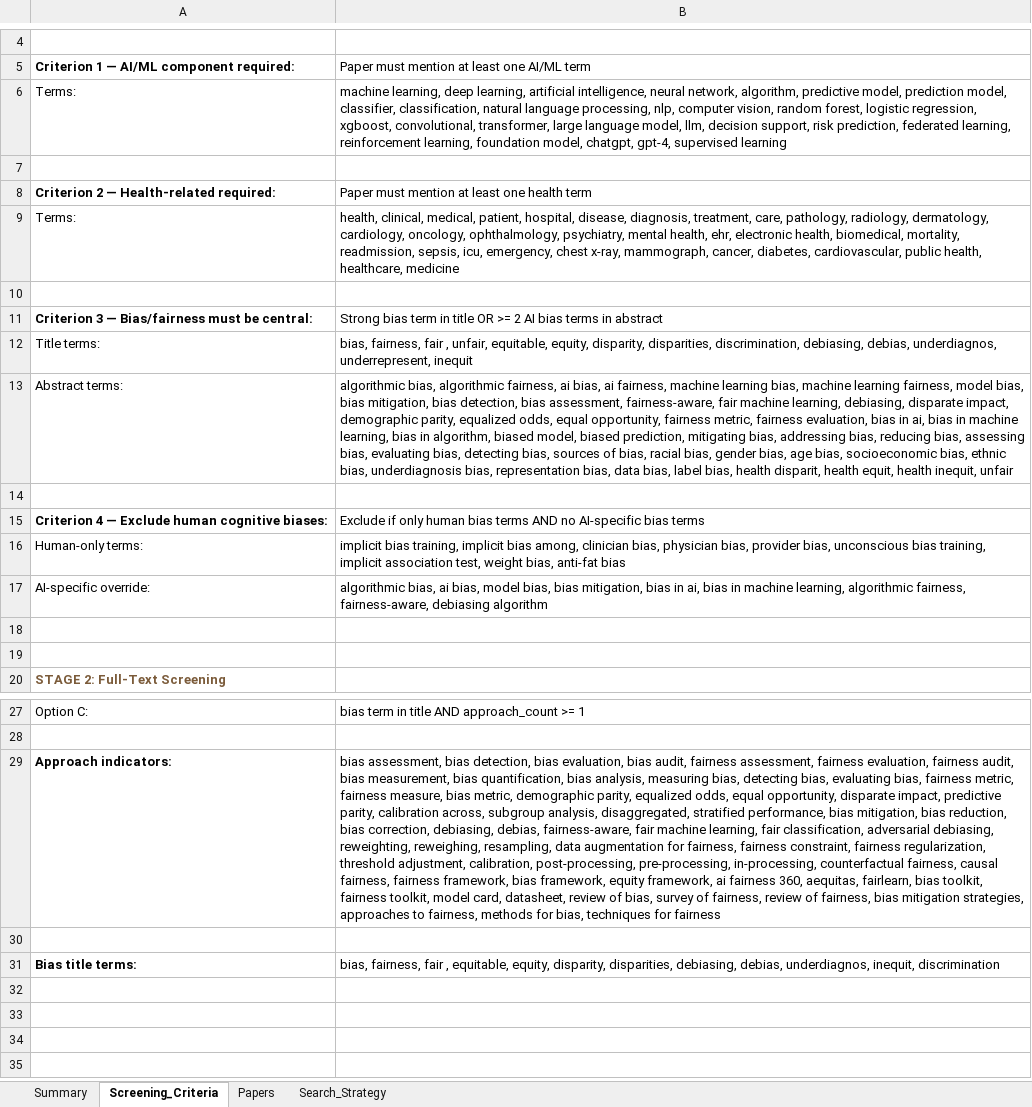
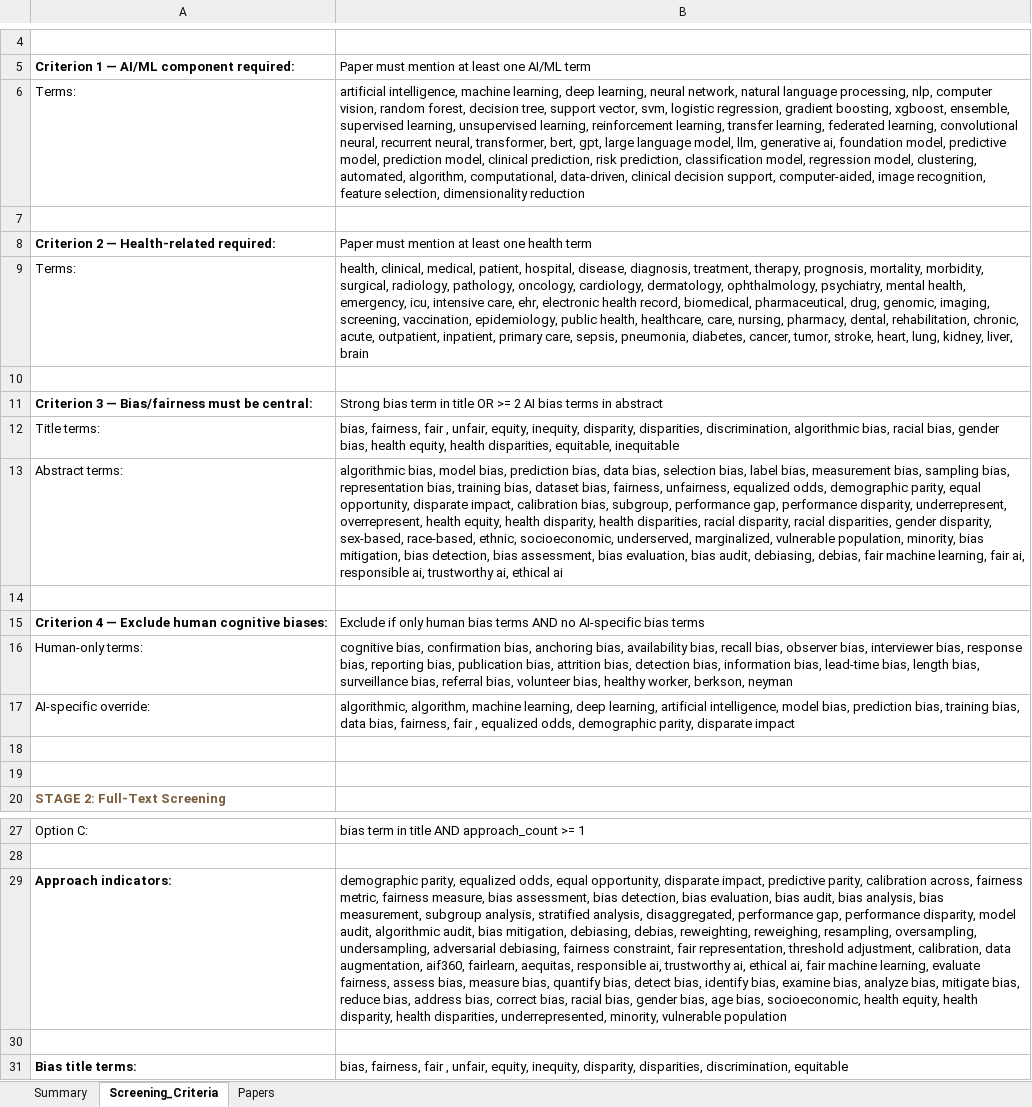
Before and after one commit to ChuehanKuo/Bias-Review-Paper, an Excel workbook: PubMed_NoFullText.xlsx, sheet Screening_Criteria, drawn as a sheet; only a part is shown, gaps mark what is left out; values as stored, in another font and other column widths than the file's, no borders; the diff names each change by its address in the sheet, - before the commit and + after, or states it on an @@ line.

```diff
--- a/PubMed_NoFullText.xlsx (sheet Screening_Criteria)
+++ b/PubMed_NoFullText.xlsx (sheet Screening_Criteria)
-sheet tab: Search_Strategy
-B6: machine learning, deep learning, artificial intelligence, neural network, algorithm, predictive model, prediction model, classifier, classification, natural language processing, nlp, computer vision, random forest, logistic regression, xgboost, convolutional, transformer, large language model, llm, decision support, risk prediction, federated learning, reinforcement learning, foundation model, chatgpt, gpt-4, supervised learning
+B6: artificial intelligence, machine learning, deep learning, neural network, natural language processing, nlp, computer vision, random forest, decision tree, support vector, svm, logistic regression, gradient boosting, xgboost, ensemble, supervised learning, unsupervised learning, reinforcement learning, transfer learning, federated learning, convolutional neural, recurrent neural, transformer, bert, gpt, large language model, llm, generative ai, foundation model, predictive model, prediction model, clinical prediction, risk prediction, classification model, regression model, clustering, automated, algorithm, computational, data-driven, clinical decision support, computer-aided, image recognition, feature selection, dimensionality reduction
-B9: …diagnosis, treatment, care, pathology, radiology, dermatology, cardiology, oncology, ophthalmology, psychiatry, mental health, ehr, electronic health, biomedical, mortality, readmission, sepsis, icu, emergency, chest x-ray, mammograph, cancer, diabetes, cardiovascular, public health, healthcare, medicine
+B9: …diagnosis, treatment, therapy, prognosis, mortality, morbidity, surgical, radiology, pathology, oncology, cardiology, dermatology, ophthalmology, psychiatry, mental health, emergency, icu, intensive care, ehr, electronic health record, biomedical, pharmaceutical, drug, genomic, imaging, screening, vaccination, epidemiology, public health, healthcare, care, nursing, pharmacy, dental, rehabilitation, chronic, acute, outpatient, inpatient, primary care, sepsis, pneumonia, diabetes, cancer, tumor, stroke, heart, lung, kidney, liver, brain
-B12: …, unfair, equitable, equity, disparity, disparities, discrimination, debiasing, debias, underdiagnos, underrepresent, inequit
+B12: …, unfair, equity, inequity, disparity, disparities, discrimination, algorithmic bias, racial bias, gender bias, health equity, health disparities, equitable, inequitable
-B13: algorithmic bias, algorithmic fairness, ai bias, ai fairness, machine learning bias, machine learning fairness, model bias, bias mitigation, bias detection, bias assessment, fairness-aware, fair machine learning, debiasing, disparate impact, demographic parity, equalized odds, equal opportunity, fairness metric, fairness evaluation, bias in ai, bias in machine learning, bias in algorithm, biased model, biased prediction, mitigating bias, addressing bias, reducing bias, assessing bias, evaluating bias, detecting bias, sources of bias, racial bias, gender bias, age bias, socioeconomic bias, ethnic bias, underdiagnosis bias, representation bias, data bias, label bias, health disparit, health equit, health inequit, unfair
+B13: algorithmic bias, model bias, prediction bias, data bias, selection bias, label bias, measurement bias, sampling bias, representation bias, training bias, dataset bias, fairness, unfairness, equalized odds, demographic parity, equal opportunity, disparate impact, calibration bias, subgroup, performance gap, performance disparity, underrepresent, overrepresent, health equity, health disparity, health disparities, racial disparity, racial disparities, gender disparity, sex-based, race-based, ethnic, socioeconomic, underserved, marginalized, vulnerable population, minority, bias mitigation, bias detection, bias assessment, bias evaluation, bias audit, debiasing, debias, fair machine learning, fair ai, responsible ai, trustworthy ai, ethical ai
-B16: implicit bias training, implicit bias among, clinician bias, physician bias, provider bias, unconscious bias training, implicit association test, weight bias, anti-fat bias
+B16: cognitive bias, confirmation bias, anchoring bias, availability bias, recall bias, observer bias, interviewer bias, response bias, reporting bias, publication bias, attrition bias, detection bias, information bias, lead-time bias, length bias, surveillance bias, referral bias, volunteer bias, healthy worker, berkson, neyman
-B17: algorithmic bias, ai bias, model bias, bias mitigation, bias in ai, bias in machine learning, algorithmic fairness, fairness-aware, debiasing algorithm
+B17: algorithmic, algorithm, machine learning, deep learning, artificial intelligence, model bias, prediction bias, training bias, data bias, fairness, fair , equalized odds, demographic parity, disparate impact
-B29: bias assessment, bias detection, bias evaluation, bias audit, fairness assessment, fairness evaluation, fairness audit, bias measurement, bias quantification, bias analysis, measuring bias, detecting bias, evaluating bias, fairness metric, fairness measure, bias metric, demographic parity, equalized odds, equal opportunity, disparate impact, predictive parity, calibration across, subgroup analysis, disaggregated, stratified performance, bias mitigation, bias reduction, bias correction, debiasing, debias, fairness-aware, fair machine learning, fair classification, adversarial debiasing, reweighting, reweighing, resampling, data augmentation for fairness, fairness constraint, fairness regularization, threshold adjustment, calibration, post-processing, pre-processing, in-processing, counterfactual fairness, causal fairness, fairness framework, bias framework, equity framework, ai fairness 360, aequitas, fairlearn, bias toolkit, fairness toolkit, model card, datasheet, review of bias, survey of fairness, review of fairness, bias mitigation strategies, approaches to fairness, methods for bias, techniques for fairness
+B29: demographic parity, equalized odds, equal opportunity, disparate impact, predictive parity, calibration across, fairness metric, fairness measure, bias assessment, bias detection, bias evaluation, bias audit, bias analysis, bias measurement, subgroup analysis, stratified analysis, disaggregated, performance gap, performance disparity, model audit, algorithmic audit, bias mitigation, debiasing, debias, reweighting, reweighing, resampling, oversampling, undersampling, adversarial debiasing, fairness constraint, fair representation, threshold adjustment, calibration, data augmentation, aif360, fairlearn, aequitas, responsible ai, trustworthy ai, ethical ai, fair machine learning, evaluate fairness, assess bias, measure bias, quantify bias, detect bias, identify bias, examine bias, analyze bias, mitigate bias, reduce bias, address bias, correct bias, racial bias, gender bias, age bias, socioeconomic, health equity, health disparity, health disparities, underrepresented, minority, vulnerable population
-B31: …fair , equitable, equity, disparity, disparities, debiasing, debias, underdiagnos, inequit, discrimination
+B31: …fair , unfair, equity, inequity, disparity, disparities, discrimination, equitable
```
Also changed, not shown: sheet Papers, sheet Summary, PubMed_FullText_Screened.xlsx, 5 other files.
